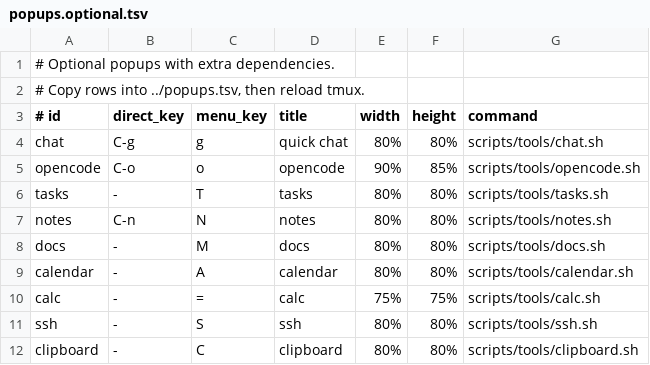
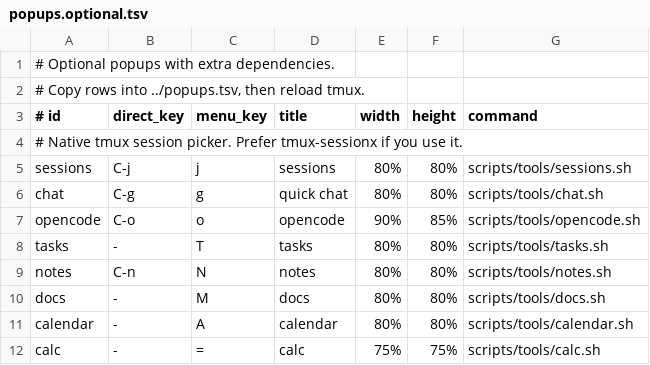
Before and after one commit to PatrickFanella/tmux-popups, a TSV file: examples/popups.optional.tsv, drawn as a sheet; only a part is shown; the shorter side is filled out with more unchanged rows; the diff names each change by its address in the sheet, - before the commit and + after, or states it on an @@ line.

Commit message:
feat: defer sessions to sessionx

```diff
--- a/examples/popups.optional.tsv
+++ b/examples/popups.optional.tsv
+row 4: # Native tmux session picker. Prefer tmux-sessionx if you use it.
+row 5: sessions | C-j | j | sessions | 80% | 80% | scripts/tools/sessions.sh
```
Also changed, not shown: popups.tsv, 1 other file.
